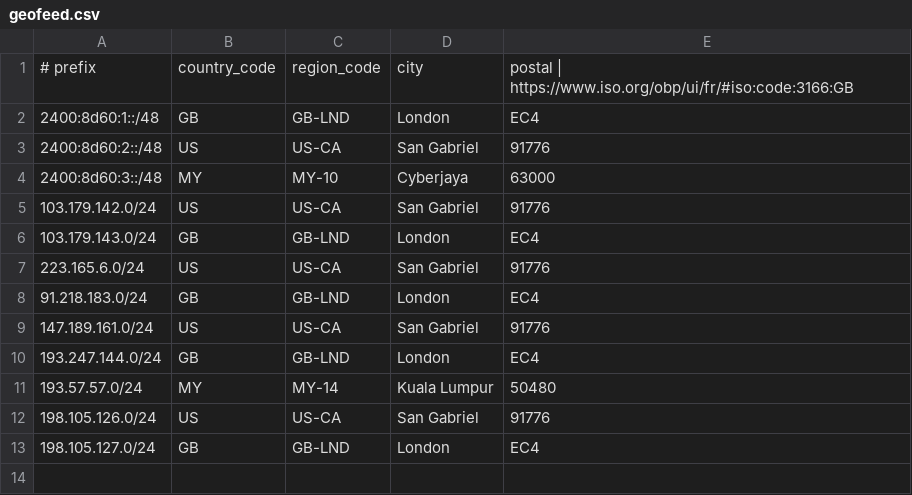
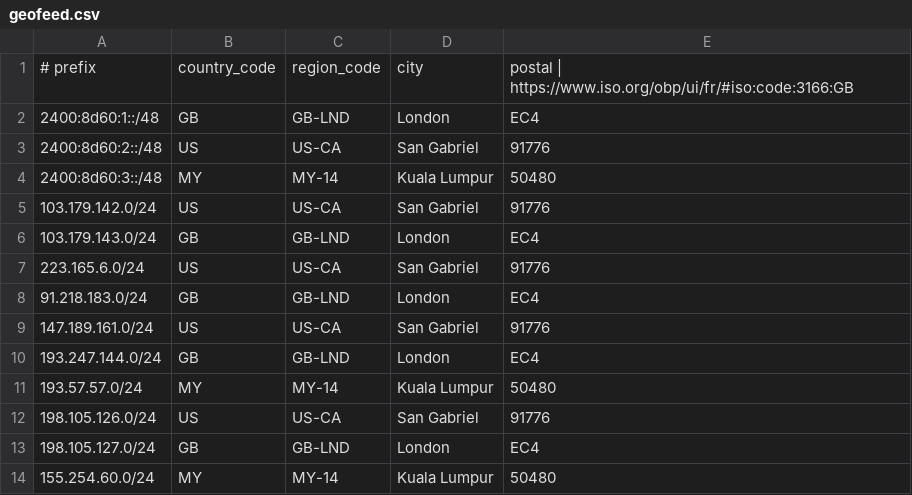
Before and after one commit to evoxt/geofeed, a CSV file: geofeed.csv, drawn as a sheet.

Commit message:
Update geofeed.csv

```diff
--- a/geofeed.csv
+++ b/geofeed.csv
@@ -3,3 +3,3 @@
 2400:8d60:2::/48,US,US-CA,San Gabriel,91776
-2400:8d60:3::/48,MY,MY-10,Cyberjaya,63000
+2400:8d60:3::/48,MY,MY-14,Kuala Lumpur,50480
 103.179.142.0/24,US,US-CA,San Gabriel,91776
@@ -13 +13,2 @@
 198.105.127.0/24,GB,GB-LND,London,EC4
+155.254.60.0/24,MY,MY-14,Kuala Lumpur,50480
```
